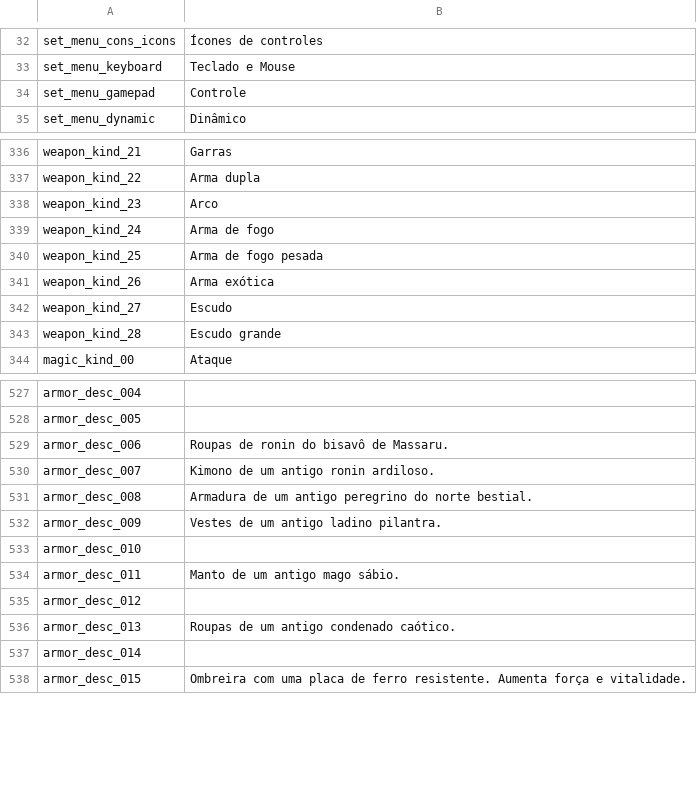
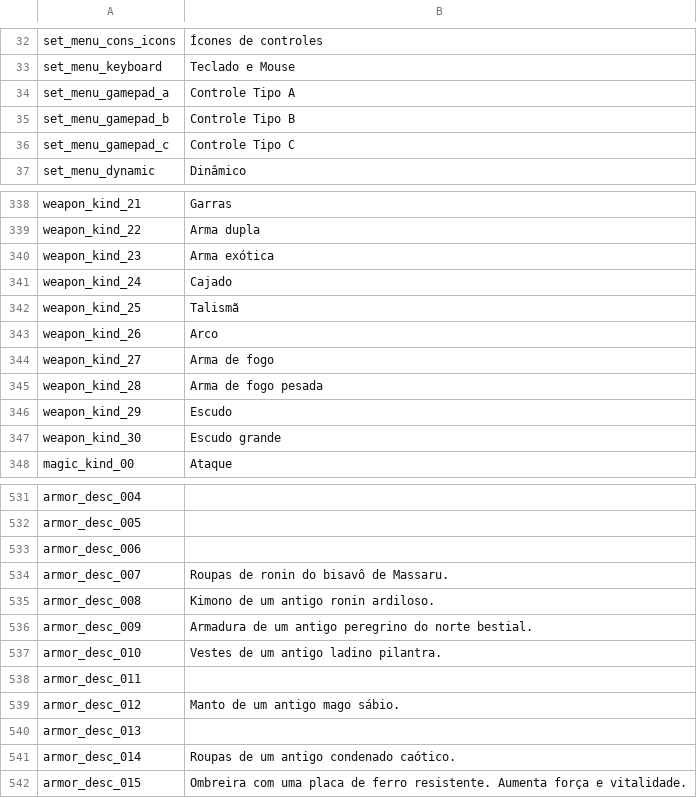
Before and after one commit to 5RKS/Hells_Voyager_Translation, a CSV file: ptBR_gametexts.csv, drawn as a sheet; only a part is shown, gaps mark what is left out; the diff covers the shown part only.

Commit message:
Update ptBR_gametexts.csv

```diff
--- a/ptBR_gametexts.csv
+++ b/ptBR_gametexts.csv
@@ -33,3 +33,5 @@ set_menu_cons_icons,Ícones de controles
 set_menu_keyboard,Teclado e Mouse
-set_menu_gamepad,Controle
+set_menu_gamepad_a,Controle Tipo A
+set_menu_gamepad_b,Controle Tipo B
+set_menu_gamepad_c,Controle Tipo C
 set_menu_dynamic,Dinâmico
@@ -337,8 +339,10 @@ weapon_kind_21,Garras
 weapon_kind_22,Arma dupla
-weapon_kind_23,Arco
-weapon_kind_24,Arma de fogo
-weapon_kind_25,Arma de fogo pesada
-weapon_kind_26,Arma exótica
-weapon_kind_27,Escudo
-weapon_kind_28,Escudo grande
+weapon_kind_23,Arma exótica
+weapon_kind_24,Cajado
+weapon_kind_25,Talismã
+weapon_kind_26,Arco
+weapon_kind_27,Arma de fogo
+weapon_kind_28,Arma de fogo pesada
+weapon_kind_29,Escudo
+weapon_kind_30,Escudo grande
 magic_kind_00,Ataque
@@ -528,11 +532,11 @@ armor_desc_004,
 armor_desc_005,
-armor_desc_006,Roupas de ronin do bisavô de Massaru.
-armor_desc_007,Kimono de um antigo ronin ardiloso.
-armor_desc_008,Armadura de um antigo peregrino do norte bestial.
-armor_desc_009,Vestes de um antigo ladino pilantra.
-armor_desc_010,
-armor_desc_011,Manto de um antigo mago sábio.
-armor_desc_012,
-armor_desc_013,Roupas de um antigo condenado caótico.
-armor_desc_014,
+armor_desc_006,
+armor_desc_007,Roupas de ronin do bisavô de Massaru.
+armor_desc_008,Kimono de um antigo ronin ardiloso.
+armor_desc_009,Armadura de um antigo peregrino do norte bestial.
+armor_desc_010,Vestes de um antigo ladino pilantra.
+armor_desc_011,
+armor_desc_012,Manto de um antigo mago sábio.
+armor_desc_013,
+armor_desc_014,Roupas de um antigo condenado caótico.
 armor_desc_015,Ombreira com uma placa de ferro resistente. Aumenta força e vitalidade.
```
Also changed, not shown: 5 edited cells elsewhere in this file.
